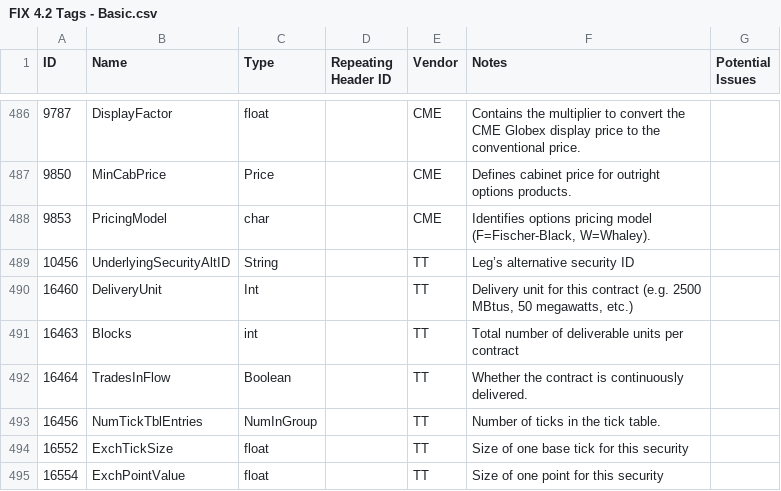
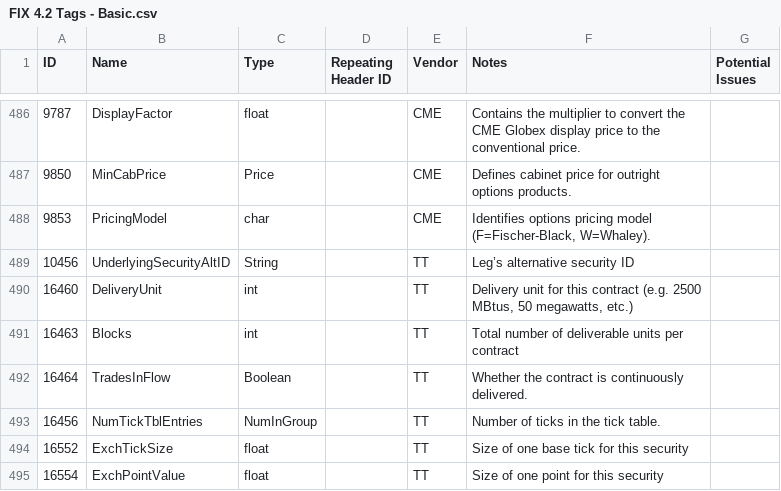
Before and after one commit to AgalmicVentures/Fixie, a CSV file: data/FIX 4.2 Tags - Basic.csv, drawn as a sheet; only a part is shown, gaps mark what is left out.

Commit message:
Add assertion that types must be valid and fix offenders

```diff
--- a/data/FIX 4.2 Tags - Basic.csv
+++ b/data/FIX 4.2 Tags - Basic.csv
@@ -489,3 +489,3 @@ ID,Name,Type,Repeating Header ID,Vendor,Notes,Potential Issues
 10456,UnderlyingSecurityAltID,String,,TT,Leg’s alternative security ID,
-16460,DeliveryUnit,Int,,TT,"Delivery unit for this contract (e.g. 2500 MBtus, 50 megawatts, etc.)",
+16460,DeliveryUnit,int,,TT,"Delivery unit for this contract (e.g. 2500 MBtus, 50 megawatts, etc.)",
 16463,Blocks,int,,TT,Total number of deliverable units per contract,
```
Also changed, not shown: 1 other file.
